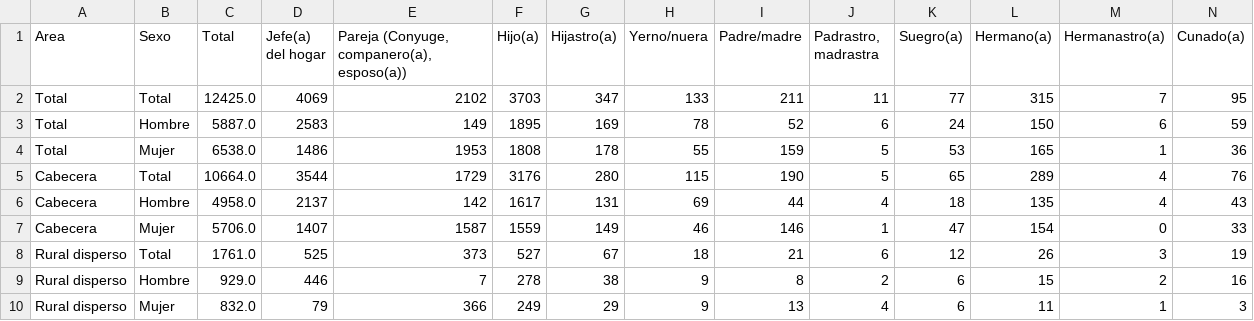
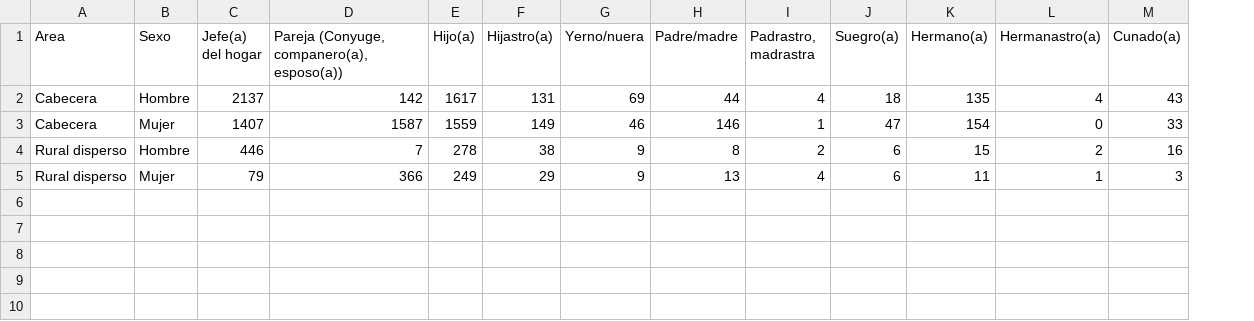
Before and after one commit to Schiavi13/Censo-Viterbo-Caldas-2018, a CSV file: Data/Datasets/caldas_viterbo_4PM.csv, drawn as a sheet; only a part is shown; removed rows and columns are numbered as before the commit, all else as after; rows hold the shown columns only; the diff names each change by its address in the sheet, - before the commit and + after, or states it on an @@ line.

Commit message:
Actualiza output del procesamiento de hoja 4PM con totales y sin totales

```diff
--- a/Data/Datasets/caldas_viterbo_4PM.csv
+++ b/Data/Datasets/caldas_viterbo_4PM.csv
-column C (Total), rows 6-7: 4958.0 | 5706.0; rows 9-10: 929.0 | 832.0
-row 2: Total | Total | 12425.0 | 4069 | 2102 | 3703 | 347 | 133 | 211 | 11 | 77 | 315 | 7 | 95
-row 3: Total | Hombre | 5887.0 | 2583 | 149 | 1895 | 169 | 78 | 52 | 6 | 24 | 150 | 6 | 59
-row 4: Total | Mujer | 6538.0 | 1486 | 1953 | 1808 | 178 | 55 | 159 | 5 | 53 | 165 | 1 | 36
-row 5: Cabecera | Total | 10664.0 | 3544 | 1729 | 3176 | 280 | 115 | 190 | 5 | 65 | 289 | 4 | 76
-row 8: Rural disperso | Total | 1761.0 | 525 | 373 | 527 | 67 | 18 | 21 | 6 | 12 | 26 | 3 | 19
```
